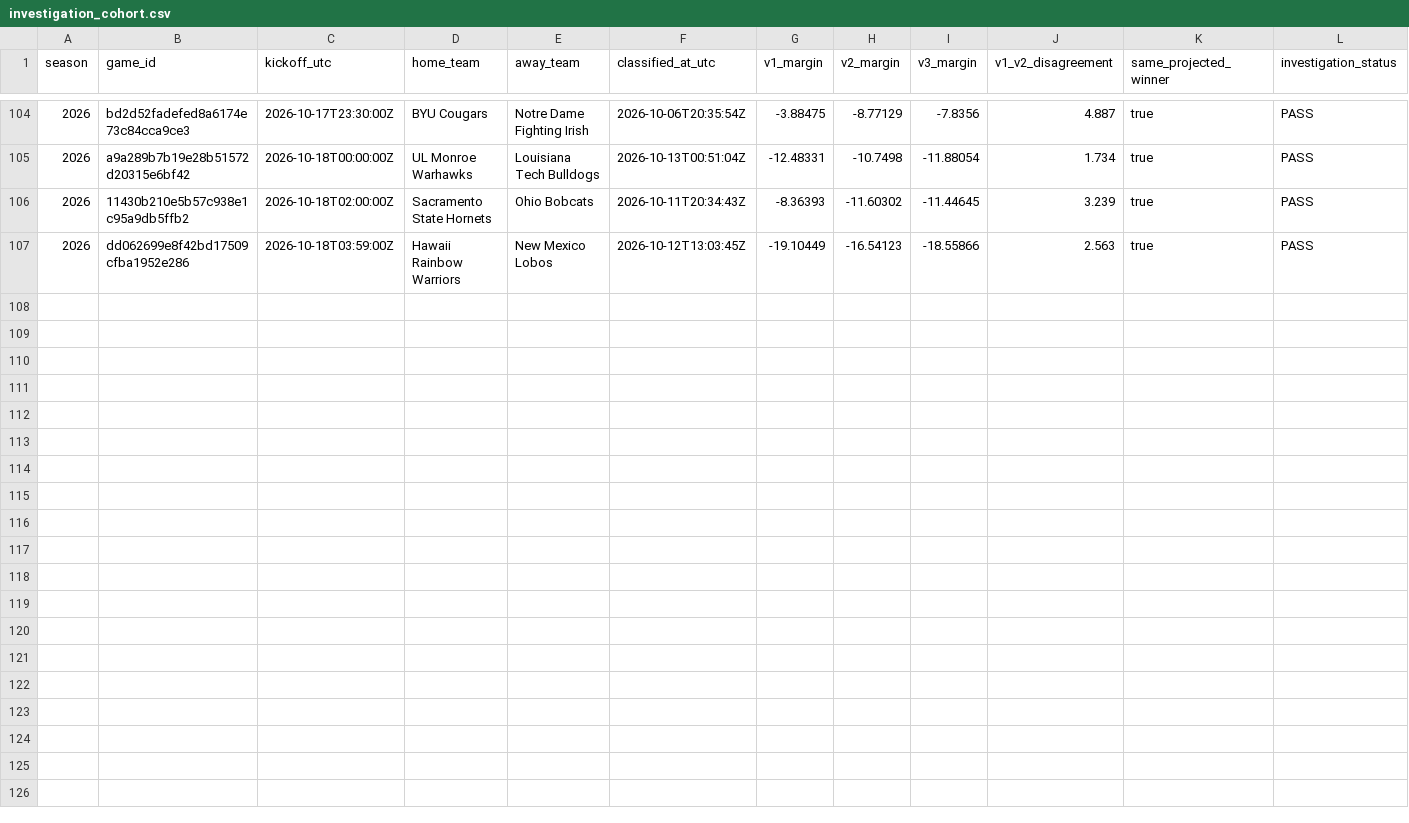
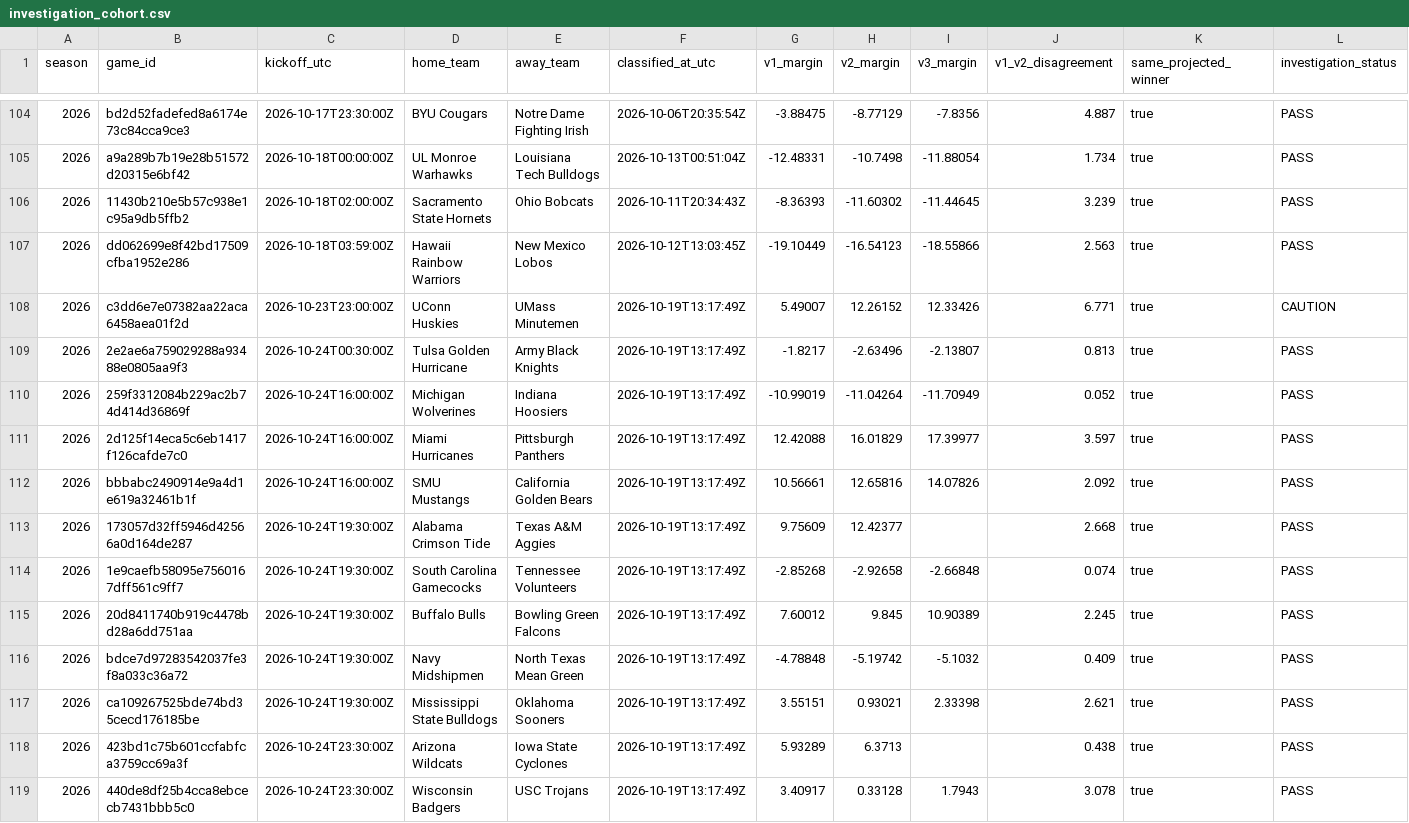
Before and after one commit to JarzCFB/codi-cfb-dashboard, a CSV file: prospective/investigation_cohort.csv, drawn as a sheet; only a part is shown, gaps mark what is left out; rows hold the shown columns only; the diff names each change by its address in the sheet, - before the commit and + after, or states it on an @@ line.

```diff
--- a/prospective/investigation_cohort.csv
+++ b/prospective/investigation_cohort.csv
+row 108: 2026 | c3dd6e7e07382aa22aca6458aea01f2d | 2026-10-23T23:00:00Z | UConn Huskies | UMass Minutemen | 2026-10-19T13:17:49Z | 5.49007 | 12.26152 | 12.33426 | 6.771 | true | CAUTION
+row 109: 2026 | 2e2ae6a759029288a93488e0805aa9f3 | 2026-10-24T00:30:00Z | Tulsa Golden Hurricane | Army Black Knights | 2026-10-19T13:17:49Z | -1.8217 | -2.63496 | -2.13807 | 0.813 | true | PASS
+row 110: 2026 | 259f3312084b229ac2b74d414d36869f | 2026-10-24T16:00:00Z | Michigan Wolverines | Indiana Hoosiers | 2026-10-19T13:17:49Z | -10.99019 | -11.04264 | -11.70949 | 0.052 | true | PASS
+row 111: 2026 | 2d125f14eca5c6eb1417f126cafde7c0 | 2026-10-24T16:00:00Z | Miami Hurricanes | Pittsburgh Panthers | 2026-10-19T13:17:49Z | 12.42088 | 16.01829 | 17.39977 | 3.597 | true | PASS
+row 112: 2026 | bbbabc2490914e9a4d1e619a32461b1f | 2026-10-24T16:00:00Z | SMU Mustangs | California Golden Bears | 2026-10-19T13:17:49Z | 10.56661 | 12.65816 | 14.07826 | 2.092 | true | PASS
+row 113: 2026 | 173057d32ff5946d42566a0d164de287 | 2026-10-24T19:30:00Z | Alabama Crimson Tide | Texas A&M Aggies | 2026-10-19T13:17:49Z | 9.75609 | 12.42377 |  | 2.668 | true | PASS
+row 114: 2026 | 1e9caefb58095e7560167dff561c9ff7 | 2026-10-24T19:30:00Z | South Carolina Gamecocks | Tennessee Volunteers | 2026-10-19T13:17:49Z | -2.85268 | -2.92658 | -2.66848 | 0.074 | true | PASS
+row 115: 2026 | 20d8411740b919c4478bd28a6dd751aa | 2026-10-24T19:30:00Z | Buffalo Bulls | Bowling Green Falcons | 2026-10-19T13:17:49Z | 7.60012 | 9.845 | 10.90389 | 2.245 | true | PASS
+row 116: 2026 | bdce7d97283542037fe3f8a033c36a72 | 2026-10-24T19:30:00Z | Navy Midshipmen | North Texas Mean Green | 2026-10-19T13:17:49Z | -4.78848 | -5.19742 | -5.1032 | 0.409 | true | PASS
+row 117: 2026 | ca109267525bde74bd35cecd176185be | 2026-10-24T19:30:00Z | Mississippi State Bulldogs | Oklahoma Sooners | 2026-10-19T13:17:49Z | 3.55151 | 0.93021 | 2.33398 | 2.621 | true | PASS
+row 118: 2026 | 423bd1c75b601ccfabfca3759cc69a3f | 2026-10-24T23:30:00Z | Arizona Wildcats | Iowa State Cyclones | 2026-10-19T13:17:49Z | 5.93289 | 6.3713 |  | 0.438 | true | PASS
+row 119: 2026 | 440de8df25b4cca8ebcecb7431bbb5c0 | 2026-10-24T23:30:00Z | Wisconsin Badgers | USC Trojans | 2026-10-19T13:17:49Z | 3.40917 | 0.33128 | 1.7943 | 3.078 | true | PASS
```
Also changed, not shown: 2 other files.
